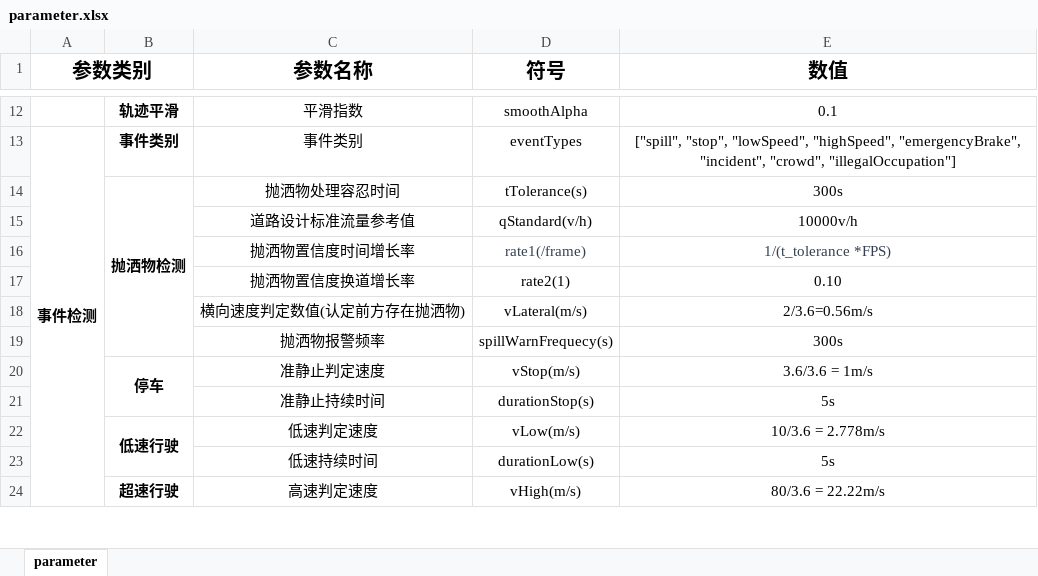
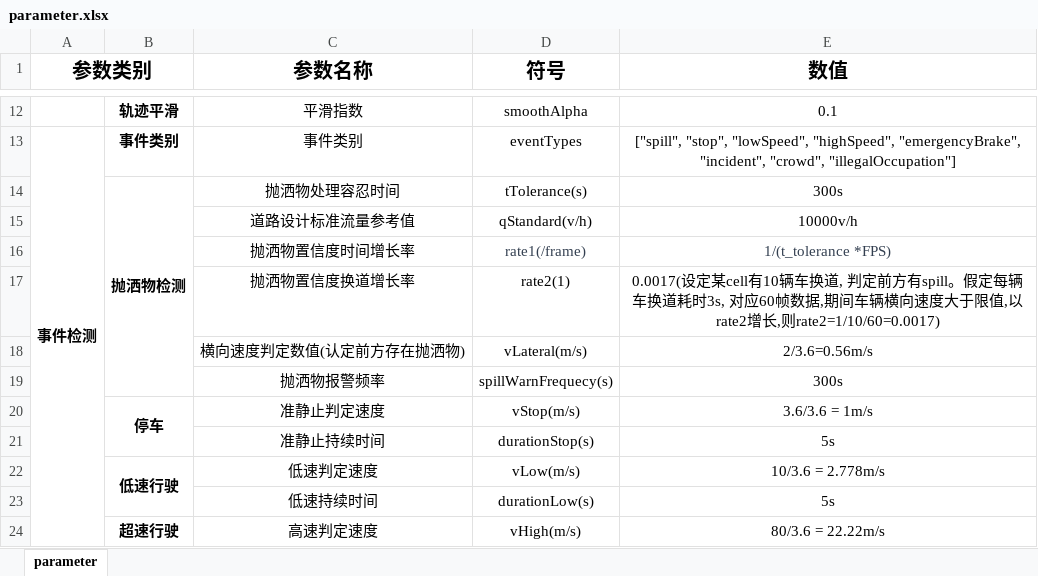
Before and after one commit to Ruyi-Feng/spill-detection, an Excel workbook: docs/parameter.xlsx, sheet parameter, drawn as a sheet; only a part is shown, gaps mark what is left out; values as stored, in another font and other column widths than the file's, no borders; the diff names each change by its address in the sheet, - before the commit and + after, or states it on an @@ line.

Commit message:
fix: update param value

```diff
--- a/docs/parameter.xlsx (sheet parameter)
+++ b/docs/parameter.xlsx (sheet parameter)
-E17 (数值): 0.10
+E17 (数值): 0.0017(设定某cell有10辆车换道, 判定前方有spill。假定每辆车换道耗时3s, 对应60帧数据,期间车辆横向速度大于限值,以rate2增长,则rate2=1/10/60=0.0017)
```
Also changed, not shown: 1 other file.
